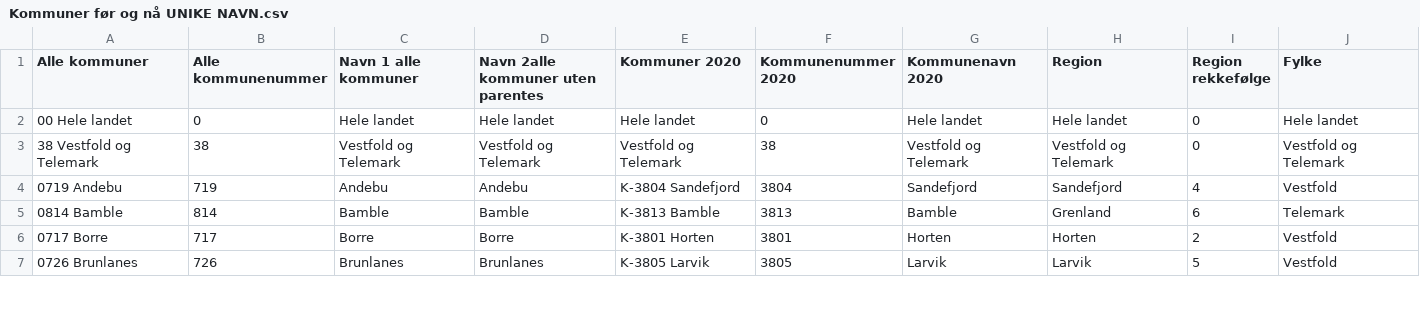
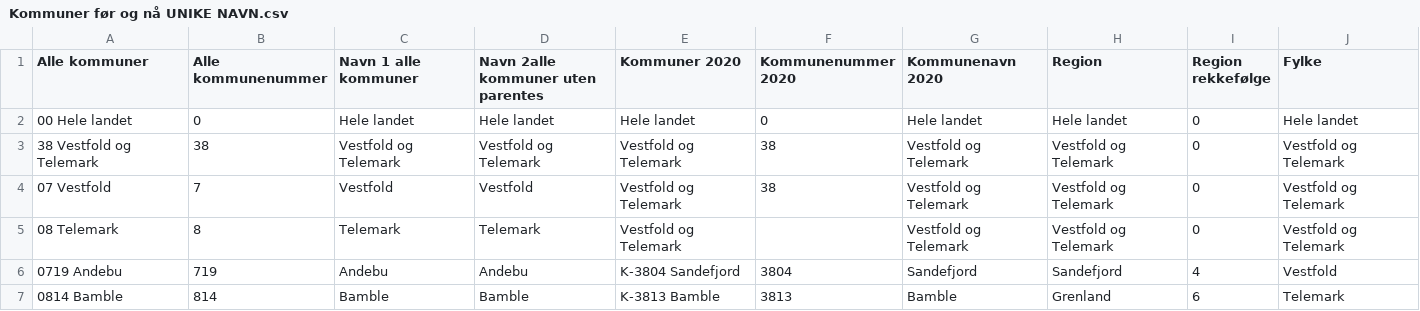
Before and after one commit to evensrii/VT_Pluss, a CSV file: Maler/Kommuner før og nå UNIKE NAVN.csv, drawn as a sheet; only a part is shown; the shorter side is filled out with more unchanged rows.

Commit message:
Update Kommuner før og nå UNIKE NAVN.csv

```diff
--- a/Maler/Kommuner før og nå UNIKE NAVN.csv
+++ b/Maler/Kommuner før og nå UNIKE NAVN.csv
@@ -3,2 +3,4 @@
 38 Vestfold og Telemark;38;Vestfold og Telemark;Vestfold og Telemark;Vestfold og Telemark;38;Vestfold og Telemark;Vestfold og Telemark;0;Vestfold og Telemark
+07 Vestfold;7;Vestfold;Vestfold;Vestfold og Telemark;38;Vestfold og Telemark;Vestfold og Telemark;0;Vestfold og Telemark
+08 Telemark;8;Telemark;Telemark;Vestfold og Telemark;;Vestfold og Telemark;Vestfold og Telemark;0;Vestfold og Telemark
 0719 Andebu;719;Andebu;Andebu;K-3804 Sandefjord;3804;Sandefjord;Sandefjord;4;Vestfold
```
